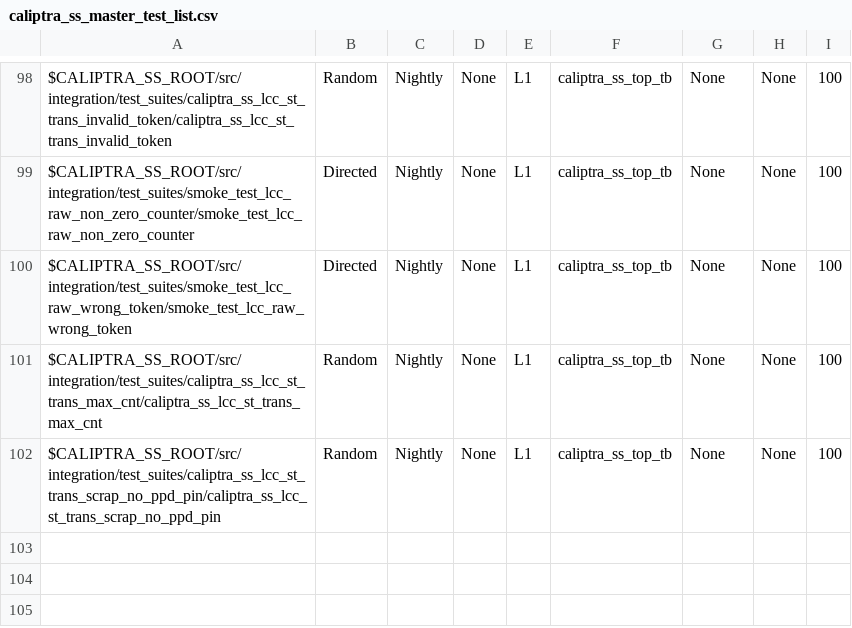
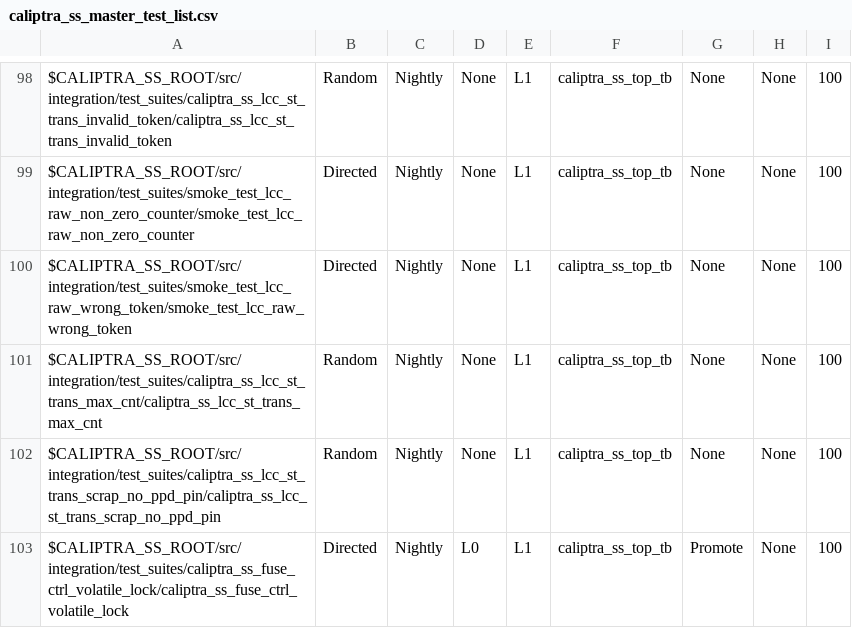
Before and after one commit to chipsalliance/caliptra-ss, a CSV file: src/integration/stimulus/testsuites/caliptra_ss_master_test_list.csv, drawn as a sheet; only a part is shown, gaps mark what is left out.

Commit message:
[fuse_ctrl, test] caliptra_ss_fuse_ctrl_volatile_lock
Signed-off-by: Andrea Caforio <andrea.caforio@lowrisc.org>

```diff
--- a/src/integration/stimulus/testsuites/caliptra_ss_master_test_list.csv
+++ b/src/integration/stimulus/testsuites/caliptra_ss_master_test_list.csv
@@ -102 +102,2 @@ $CALIPTRA_SS_ROOT/src/integration/test_suites/caliptra_ss_lcc_st_trans_max_cnt/c
 $CALIPTRA_SS_ROOT/src/integration/test_suites/caliptra_ss_lcc_st_trans_scrap_no_ppd_pin/caliptra_ss_lcc_st_trans_scrap_no_ppd_pin       , Random         , Nightly       , None, L1  , caliptra_ss_top_tb, None           , None     , 100
+$CALIPTRA_SS_ROOT/src/integration/test_suites/caliptra_ss_fuse_ctrl_volatile_lock/caliptra_ss_fuse_ctrl_volatile_lock                   , Directed       , Nightly       , L0,   L1  , caliptra_ss_top_tb, Promote        , None     , 100
```
Also changed, not shown: 6 other files.
